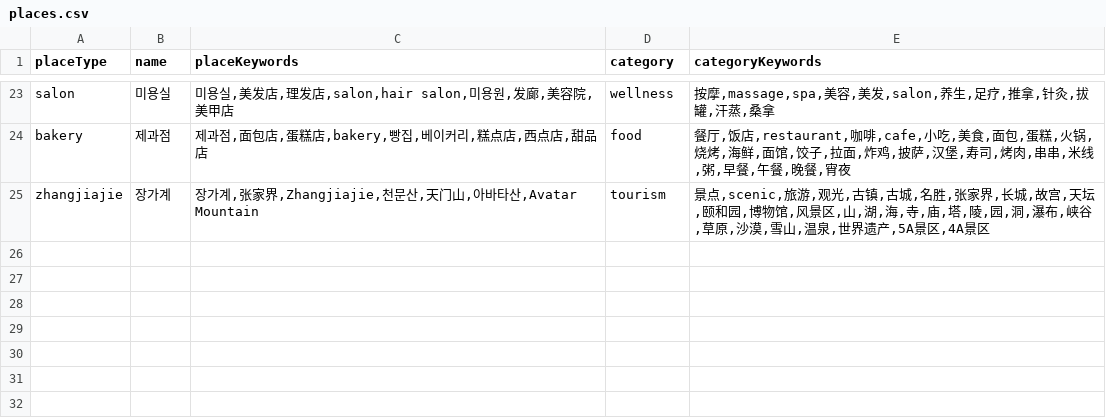
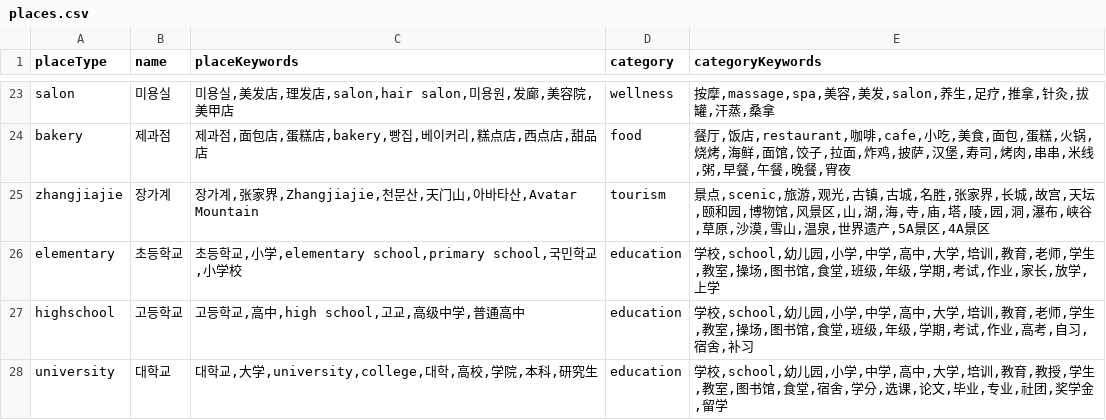
Before and after one commit to hijhkim-lang/navitalk, a CSV file: places.csv, drawn as a sheet; only a part is shown, gaps mark what is left out; the diff names each change by its address in the sheet, - before the commit and + after, or states it on an @@ line.

```diff
--- a/places.csv
+++ b/places.csv
+row 26: elementary | 초등학교 | 초등학교,小学,elementary school,primary school,국민학교,小学校 | education | 学校,school,幼儿园,小学,中学,高中,大学,培训,教育,老师,学生,教室,操场,图书馆,食堂,班级,年级,学期,考试,作业,家长,放学,上学
+row 27: highschool | 고등학교 | 고등학교,高中,high school,고교,高级中学,普通高中 | education | 学校,school,幼儿园,小学,中学,高中,大学,培训,教育,老师,学生,教室,操场,图书馆,食堂,班级,年级,学期,考试,作业,高考,自习,宿舍,补习
+row 28: university | 대학교 | 대학교,大学,university,college,대학,高校,学院,本科,研究生 | education | 学校,school,幼儿园,小学,中学,高中,大学,培训,教育,教授,学生,教室,图书馆,食堂,宿舍,学分,选课,论文,毕业,专业,社团,奖学金,留学
```
Also changed, not shown: 2 other files.
